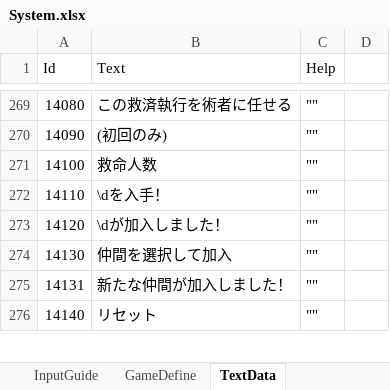
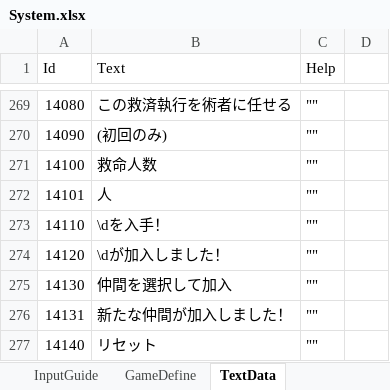
Before and after one commit to seedsclaft/unity, an Excel workbook: Assets/Data/System.xlsx, sheet TextData, drawn as a sheet; only a part is shown, gaps mark what is left out; values as stored, in another font and other column widths than the file's, no borders; the diff names each change by its address in the sheet, - before the commit and + after, or states it on an @@ line.

```diff
--- a/Assets/Data/System.xlsx (sheet TextData)
+++ b/Assets/Data/System.xlsx (sheet TextData)
+row 272: 14101 | 人 | ""
```
Also changed, not shown: 33 other files.
